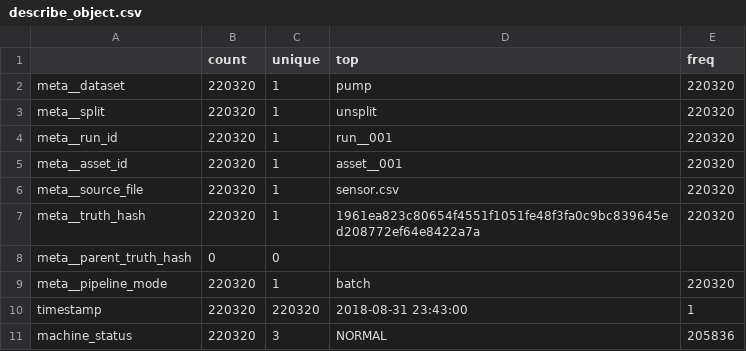
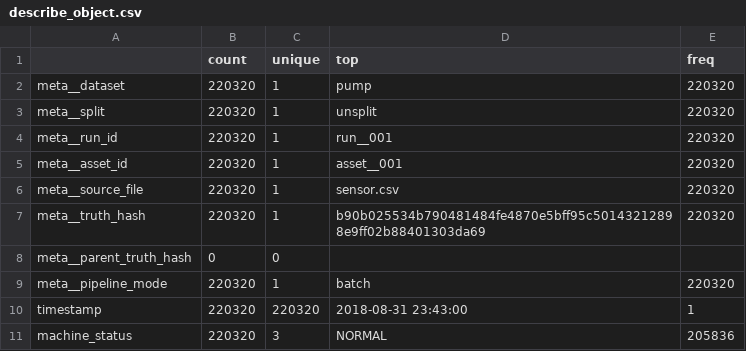
Before and after one commit to DCook-WGU/dcook-wgu-capstone-unified-predictive-maintenance-pipeline, a CSV file: artifacts/bronze/pump/profiles/describe_object.csv, drawn as a sheet.

```diff
--- a/artifacts/bronze/pump/profiles/describe_object.csv
+++ b/artifacts/bronze/pump/profiles/describe_object.csv
@@ -6,3 +6,3 @@ meta__asset_id,220320,1,asset__001,220320
 meta__source_file,220320,1,sensor.csv,220320
-meta__truth_hash,220320,1,1961ea823c80654f4551f1051fe48f3fa0c9bc839645ed208772ef64e8422a7a,220320
+meta__truth_hash,220320,1,b90b025534b790481484fe4870e5bff95c50143212898e9ff02b88401303da69,220320
 meta__parent_truth_hash,0,0,,
```
Also changed, not shown: artifacts/gold/pump/comparison/results/pump__gold__model_comparison.csv, 53 other files.
